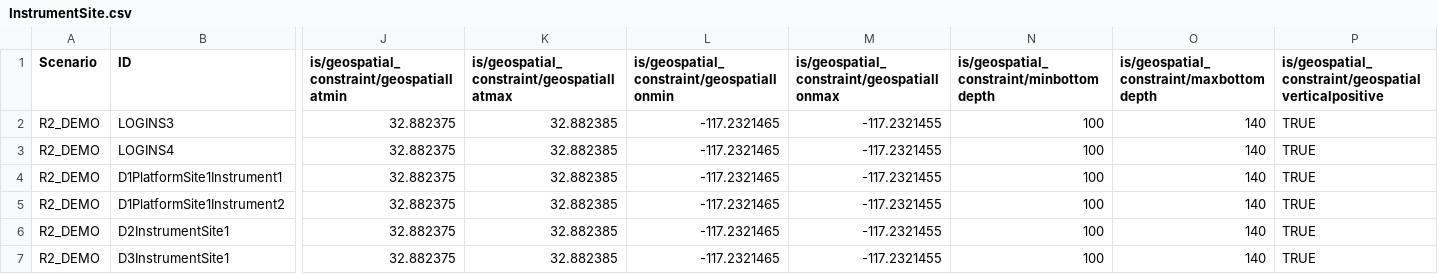
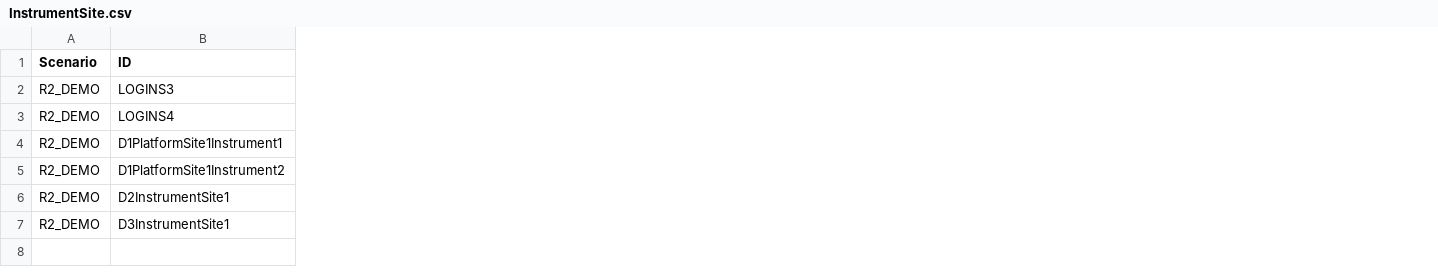
Before and after one commit to ooici/ion-definitions, a CSV file: res/preload/r2_ioc/InstrumentSite.csv, drawn as a sheet; only a part is shown, gaps mark what is left out; removed rows and columns are numbered as before the commit, all else as after; the diff covers the shown part only; the diff names each change by its address in the sheet, - before the commit and + after, or states it on an @@ line.

```diff
--- a/res/preload/r2_ioc/InstrumentSite.csv
+++ b/res/preload/r2_ioc/InstrumentSite.csv
-column J, rows 1-7: is/geospatial_constraint/geospatiallatmin | 32.882375 | 32.882375 | 32.882375 | 32.882375 | 32.882375 | 32.882375
-column K, rows 1-7: is/geospatial_constraint/geospatiallatmax | 32.882385 | 32.882385 | 32.882385 | 32.882385 | 32.882385 | 32.882385
-column L, rows 1-7: is/geospatial_constraint/geospatiallonmin | -117.2321465 | -117.2321465 | -117.2321465 | -117.2321465 | -117.2321465 | -117.2321465
-column M, rows 1-7: is/geospatial_constraint/geospatiallonmax | -117.2321455 | -117.2321455 | -117.2321455 | -117.2321455 | -117.2321455 | -117.2321455
-column N, rows 1-7: is/geospatial_constraint/minbottomdepth | 100 | 100 | 100 | 100 | 100 | 100
-column O, rows 1-7: is/geospatial_constraint/maxbottomdepth | 140 | 140 | 140 | 140 | 140 | 140
-column P, rows 1-7: is/geospatial_constraint/geospatialverticalpositive | TRUE | TRUE | TRUE | TRUE | TRUE | TRUE
```
Also changed, not shown: 1 added column and 2 removed columns elsewhere in this file, res/preload/r2_ioc/DataProduct.csv, res/preload/r2_ioc/Deployment.csv, 4 other files.
